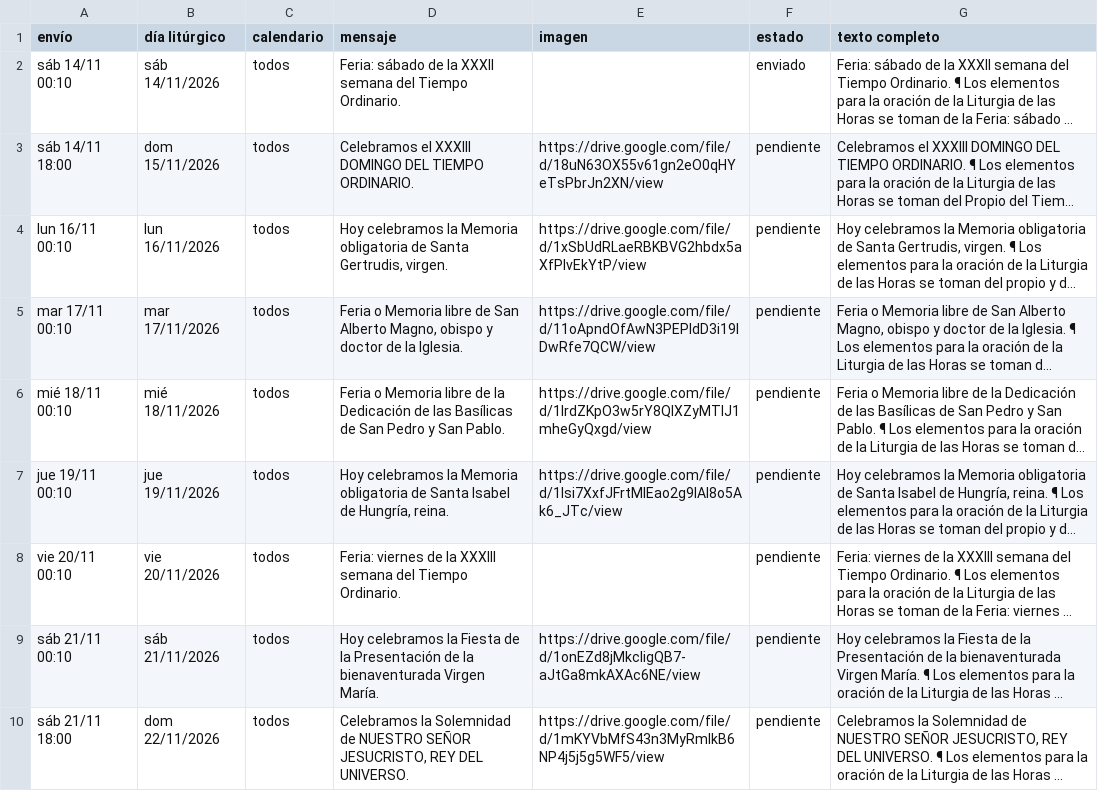
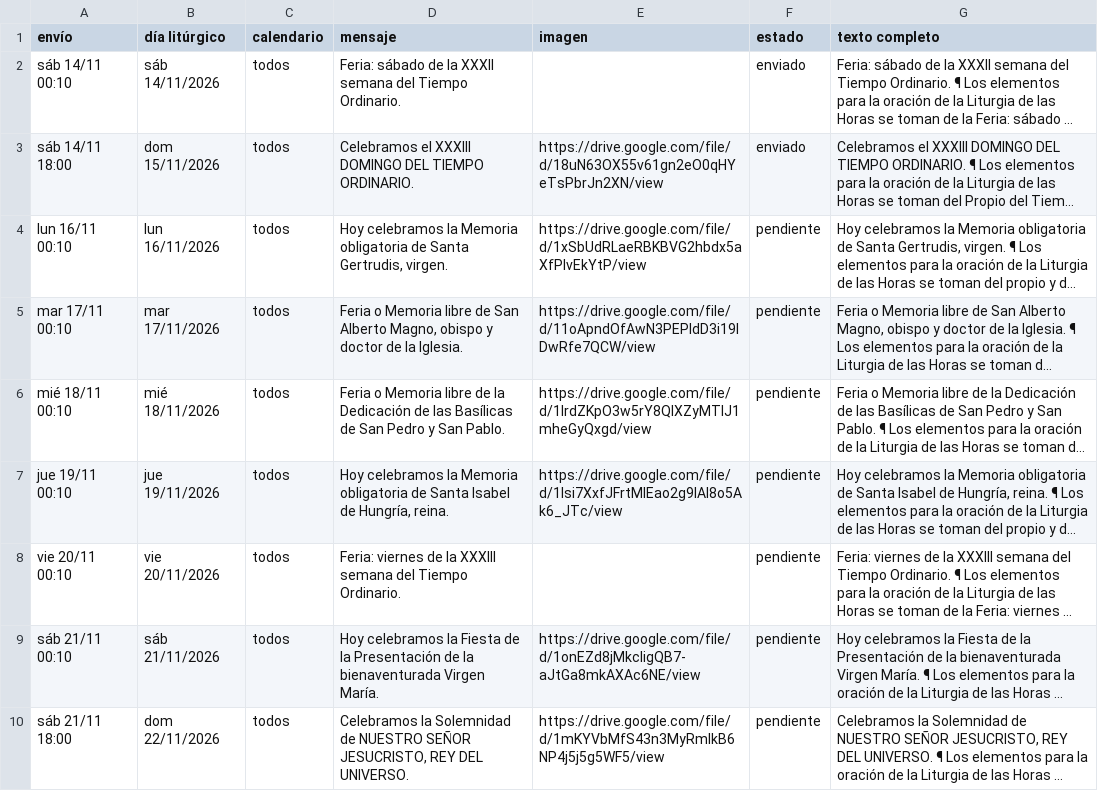
Before and after one commit to lucasfelixjhs/ordo-telegram, a TSV file: estado/proximos.tsv, drawn as a sheet; only a part is shown; long unchanged cells end in …; the diff names each change by its address in the sheet, - before the commit and + after, or states it on an @@ line.

```diff
--- a/estado/proximos.tsv
+++ b/estado/proximos.tsv
-F3 (estado): pendiente
+F3 (estado): enviado
```
Also changed, not shown: estado/registro.tsv, 1 other file.
